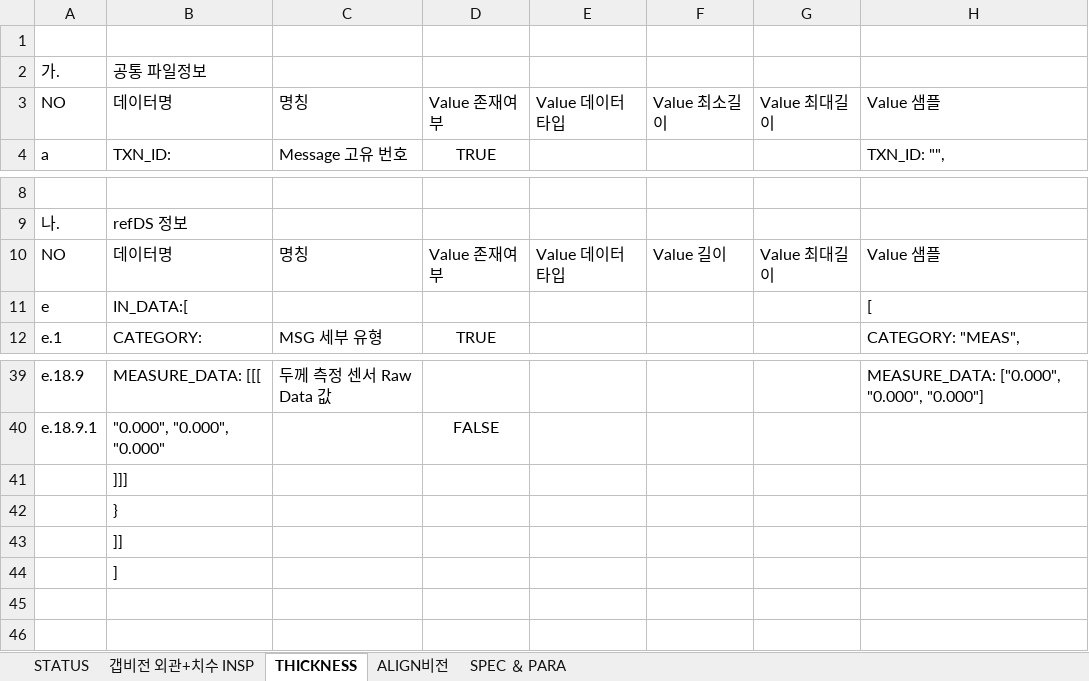
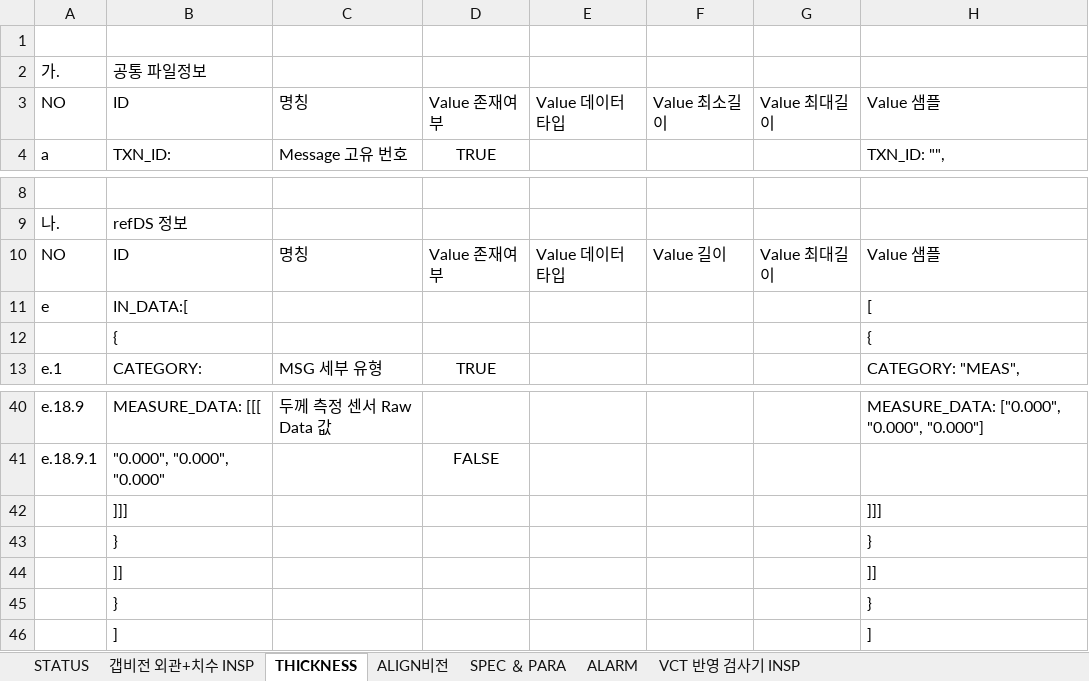
Before and after one commit to lhmpaiPublic/PTCProject, an Excel workbook: NotchingGradeInsp_Document/SPC+/사양서작성/SPC+데어터형식정의_LG공통.xlsx, sheet THICKNESS, drawn as a sheet; only a part is shown, gaps mark what is left out; values as stored, in another font and other column widths than the file's, no borders; removed rows and columns are numbered as before the commit, all else as after; the diff names each change by its address in the sheet, - before the commit and + after, or states it on an @@ line.

```diff
--- a/NotchingGradeInsp_Document/SPC+/사양서작성/SPC+데어터형식정의_LG공통.xlsx (sheet THICKNESS)
+++ b/NotchingGradeInsp_Document/SPC+/사양서작성/SPC+데어터형식정의_LG공통.xlsx (sheet THICKNESS)
+sheet tab: ALARM
+sheet tab: VCT 반영 검사기 INSP
-B3: 데이터명
+B3: ID
-B10: 데이터명
+B10: ID
+row 12:  | { |  |  |  |  |  | {
-H42: (empty)
+H42: ]]]
-H43: (empty)
+H43: }
-H44: (empty)
+H44: ]]
-row 44:  | ]
+row 45:  | } |  |  |  |  |  | }
+row 46:  | ] |  |  |  |  |  | ]
```
Also changed, not shown: sheet SPEC ＆ PARA, sheet ALIGN비전, sheet 갭비전 외관+치수 INSP, sheet STATUS.
